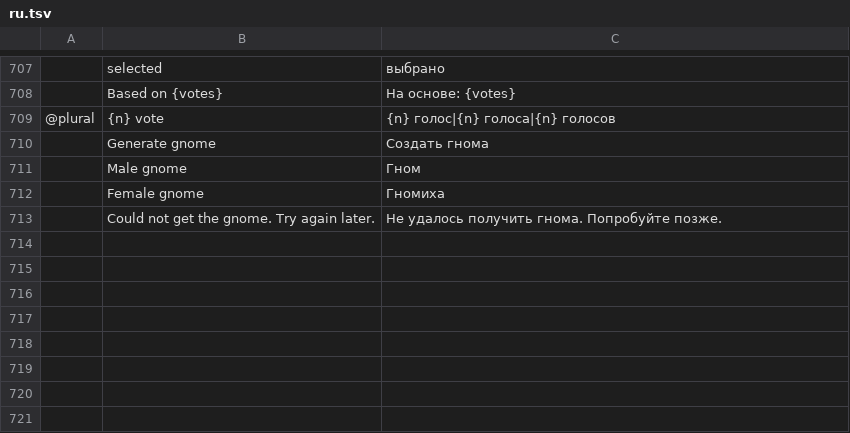
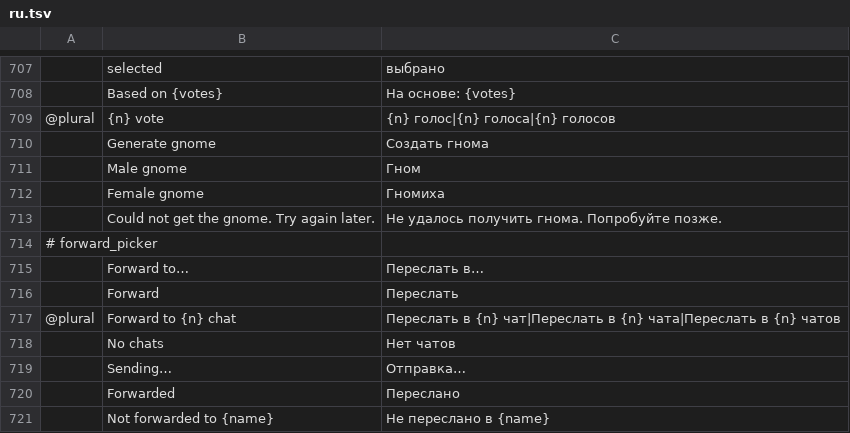
Before and after one commit to meska/gnobbi, a TSV file: crates/matrix-desktop/locales/ru.tsv, drawn as a sheet; only a part is shown, gaps mark what is left out; the diff names each change by its address in the sheet, - before the commit and + after, or states it on an @@ line.

```diff
--- a/crates/matrix-desktop/locales/ru.tsv
+++ b/crates/matrix-desktop/locales/ru.tsv
+row 714: # forward_picker
+row 715:  | Forward to… | Переслать в…
+row 716:  | Forward | Переслать
+row 717: @plural | Forward to {n} chat | Переслать в {n} чат|Переслать в {n} чата|Переслать в {n} чатов
+row 718:  | No chats | Нет чатов
+row 719:  | Sending… | Отправка…
+row 720:  | Forwarded | Переслано
+row 721:  | Not forwarded to {name} | Не переслано в {name}
```
Also changed, not shown: crates/matrix-desktop/locales/ar.tsv, crates/matrix-desktop/locales/el.tsv, 44 other files.
